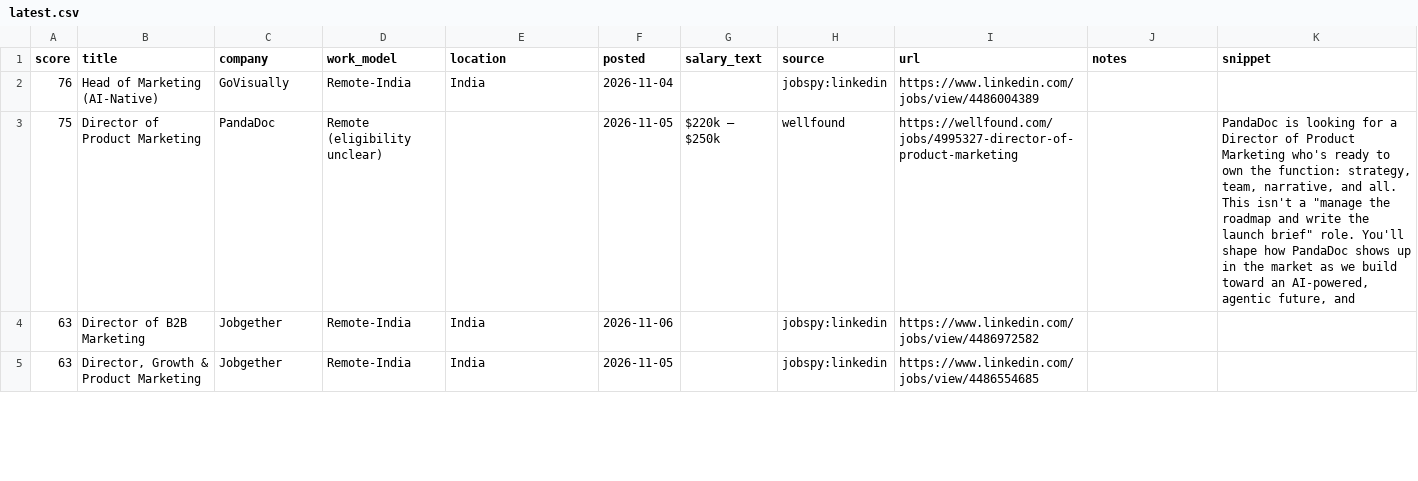
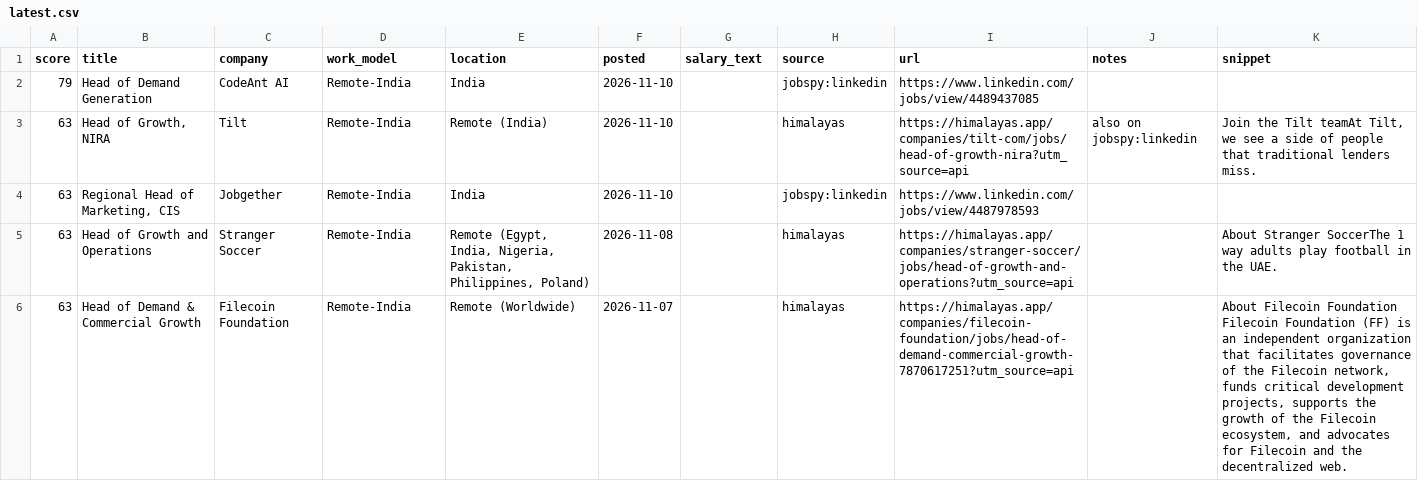
Before and after one commit to theneolism-max/Job-radar, a CSV file: output/latest.csv, drawn as a sheet; only a part is shown; the diff covers the shown part only.

```diff
--- a/output/latest.csv
+++ b/output/latest.csv
@@ -1,5 +1,6 @@
 score,title,company,work_model,location,posted,salary_text,source,url,notes,snippet
-76,Head of Marketing (AI-Native),GoVisually,Remote-India,India,2026-11-04,,jobspy:linkedin,https://www.linkedin.com/jobs/view/4486004389,,
-75,Director of Product Marketing,PandaDoc,Remote (eligibility unclear),,2026-11-05,$220k – $250k,wellfound,https://wellfound.com/jobs/4995327-director-of-product-marketing,,"PandaDoc is looking for a Director of Product Marketing who's ready to own the function: strategy, team, narrative, and all. This isn't a ""manage the roadmap and write the launch brief"" role. You'll shape how PandaDoc shows up in the market as we build toward an AI-powered, agentic future, and"
-63,Director of B2B Marketing,Jobgether,Remote-India,India,2026-11-06,,jobspy:linkedin,https://www.linkedin.com/jobs/view/4486972582,,
-63,"Director, Growth & Product Marketing",Jobgether,Remote-India,India,2026-11-05,,jobspy:linkedin,https://www.linkedin.com/jobs/view/4486554685,,
+79,Head of Demand Generation,CodeAnt AI,Remote-India,India,2026-11-10,,jobspy:linkedin,https://www.linkedin.com/jobs/view/4489437085,,
+63,"Head of Growth, NIRA",Tilt,Remote-India,Remote (India),2026-11-10,,himalayas,https://himalayas.app/companies/tilt-com/jobs/head-of-growth-nira?utm_source=api,also on jobspy:linkedin,"Join the Tilt teamAt Tilt, we see a side of people that traditional lenders miss."
+63,"Regional Head of Marketing, CIS",Jobgether,Remote-India,India,2026-11-10,,jobspy:linkedin,https://www.linkedin.com/jobs/view/4487978593,,
+63,Head of Growth and Operations,Stranger Soccer,Remote-India,"Remote (Egypt, India, Nigeria, Pakistan, Philippines, Poland)",2026-11-08,,himalayas,https://himalayas.app/companies/stranger-soccer/jobs/head-of-growth-and-operations?utm_source=api,,About Stranger SoccerThe 1 way adults play football in the UAE.
+63,Head of Demand & Commercial Growth,Filecoin Foundation,Remote-India,Remote (Worldwide),2026-11-07,,himalayas,https://himalayas.app/companies/filecoin-foundation/jobs/head-of-demand-commercial-growth-7870617251?utm_source=api,,"About Filecoin Foundation Filecoin Foundation (FF) is an independent organization that facilitates governance of the Filecoin network, funds critical development projects, supports the growth of the Filecoin ecosystem, and advocates for Filecoin and the decentralized web."
```
Also changed, not shown: 5 added rows, 4 removed rows and 47 edited cells elsewhere in this file, 3 other files.
